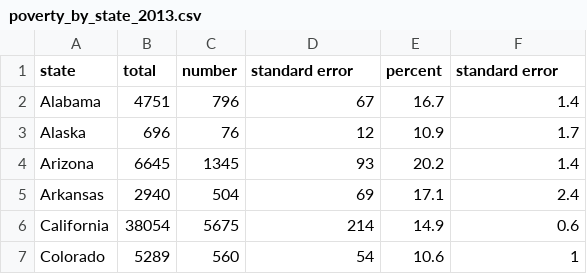
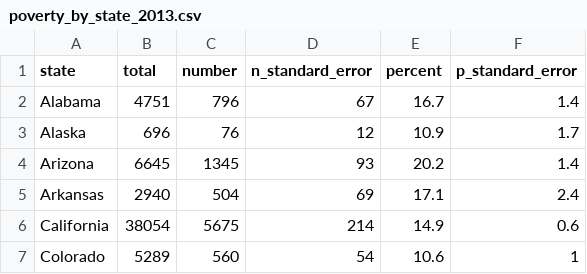
Before and after one commit to weihao0521/informationvisualization, a CSV file: Ran_Test_Code/poverty_by_state_2013.csv, drawn as a sheet; only a part is shown.

```diff
--- a/Ran_Test_Code/poverty_by_state_2013.csv
+++ b/Ran_Test_Code/poverty_by_state_2013.csv
@@ -1,2 +1,2 @@
-state,total,number,standard error,percent,standard error
+state,total,number,n_standard_error,percent,p_standard_error
 Alabama,4751,796,67,16.7,1.4
```
Also changed, not shown: 2 other files.
